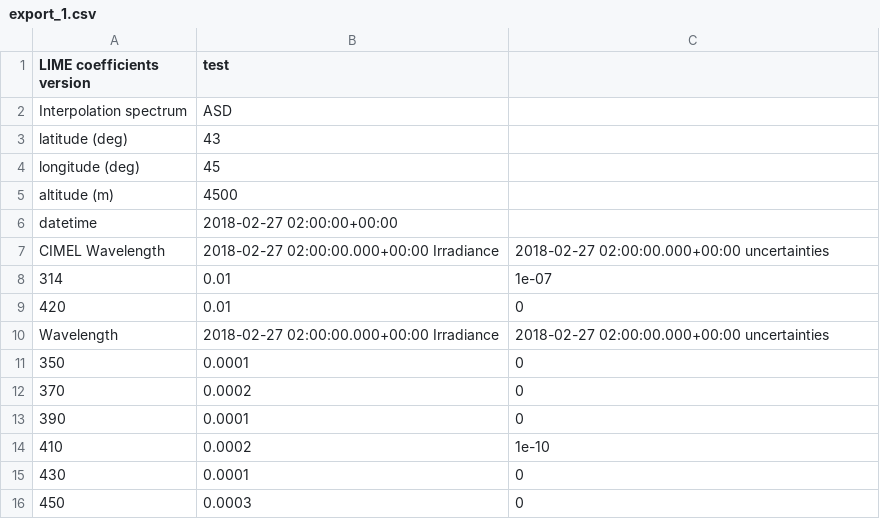
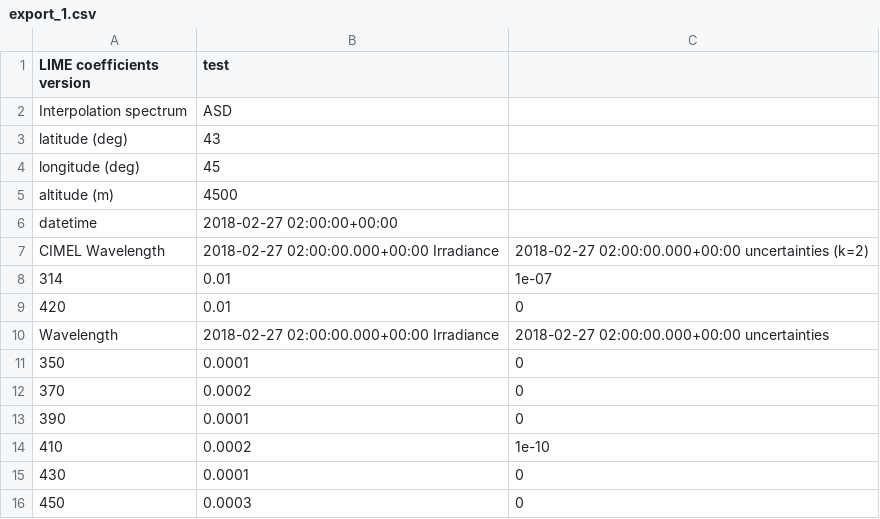
Before and after one commit to LIME-ESA/lime_tbx, a CSV file: test_files/csv/export_1.csv, drawn as a sheet.

```diff
--- a/test_files/csv/export_1.csv
+++ b/test_files/csv/export_1.csv
@@ -6,3 +6,3 @@ altitude (m),4500
 datetime,2018-02-27 02:00:00+00:00
-CIMEL Wavelength,2018-02-27 02:00:00.000+00:00 Irradiance,2018-02-27 02:00:00.000+00:00 uncertainties
+CIMEL Wavelength,2018-02-27 02:00:00.000+00:00 Irradiance,2018-02-27 02:00:00.000+00:00 uncertainties (k=2)
 314,0.01,1e-07
```
Also changed, not shown: test_files/csv/export_2.csv, test_files/csv/export_3.csv, 2 other files.
